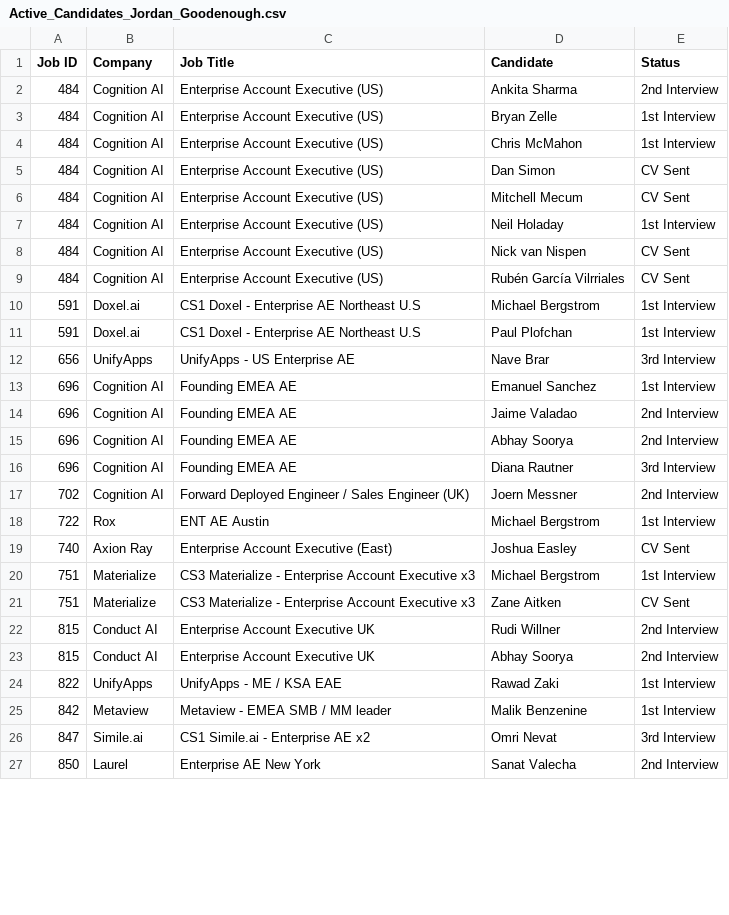
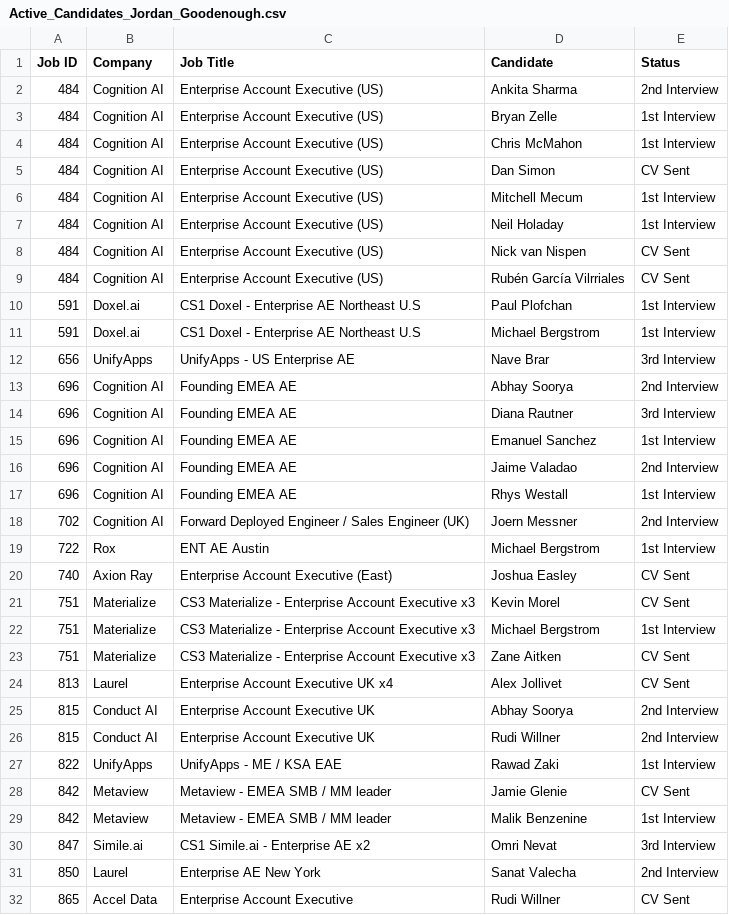
Before and after one commit to tonyfromvietnam/individual-in-play-candidate, a CSV file: Consultant_Active_Reports/Active_Candidates_Jordan_Goodenough.csv, drawn as a sheet; only a part is shown; the diff covers the shown part only.

```diff
--- a/Consultant_Active_Reports/Active_Candidates_Jordan_Goodenough.csv
+++ b/Consultant_Active_Reports/Active_Candidates_Jordan_Goodenough.csv
@@ -5,3 +5,3 @@ Job ID,Company,Job Title,Candidate,Status
 484,Cognition AI,Enterprise Account Executive (US),Dan Simon,CV Sent
-484,Cognition AI,Enterprise Account Executive (US),Mitchell Mecum,CV Sent
+484,Cognition AI,Enterprise Account Executive (US),Mitchell Mecum,1st Interview
 484,Cognition AI,Enterprise Account Executive (US),Neil Holaday,1st Interview
@@ -9,9 +9,10 @@ Job ID,Company,Job Title,Candidate,Status
 484,Cognition AI,Enterprise Account Executive (US),Rubén García Vilrriales,CV Sent
+591,Doxel.ai,CS1 Doxel - Enterprise AE Northeast U.S,Paul Plofchan,1st Interview
 591,Doxel.ai,CS1 Doxel - Enterprise AE Northeast U.S,Michael Bergstrom,1st Interview
-591,Doxel.ai,CS1 Doxel - Enterprise AE Northeast U.S,Paul Plofchan,1st Interview
 656,UnifyApps,UnifyApps - US Enterprise AE,Nave Brar,3rd Interview
+696,Cognition AI,Founding EMEA AE,Abhay Soorya,2nd Interview
+696,Cognition AI,Founding EMEA AE,Diana Rautner,3rd Interview
 696,Cognition AI,Founding EMEA AE,Emanuel Sanchez,1st Interview
 696,Cognition AI,Founding EMEA AE,Jaime Valadao,2nd Interview
-696,Cognition AI,Founding EMEA AE,Abhay Soorya,2nd Interview
-696,Cognition AI,Founding EMEA AE,Diana Rautner,3rd Interview
+696,Cognition AI,Founding EMEA AE,Rhys Westall,1st Interview
 702,Cognition AI,Forward Deployed Engineer / Sales Engineer (UK),Joern Messner,2nd Interview
@@ -19,7 +20,10 @@ Job ID,Company,Job Title,Candidate,Status
 740,Axion Ray,Enterprise Account Executive (East),Joshua Easley,CV Sent
+751,Materialize,CS3 Materialize - Enterprise Account Executive x3,Kevin Morel,CV Sent
 751,Materialize,CS3 Materialize - Enterprise Account Executive x3,Michael Bergstrom,1st Interview
 751,Materialize,CS3 Materialize - Enterprise Account Executive x3,Zane Aitken,CV Sent
+813,Laurel,Enterprise Account Executive UK x4,Alex Jollivet,CV Sent
+815,Conduct AI,Enterprise Account Executive UK,Abhay Soorya,2nd Interview
 815,Conduct AI,Enterprise Account Executive UK,Rudi Willner,2nd Interview
-815,Conduct AI,Enterprise Account Executive UK,Abhay Soorya,2nd Interview
 822,UnifyApps,UnifyApps - ME / KSA EAE,Rawad Zaki,1st Interview
+842,Metaview,Metaview - EMEA SMB / MM leader,Jamie Glenie,CV Sent
 842,Metaview,Metaview - EMEA SMB / MM leader,Malik Benzenine,1st Interview
@@ -27 +31,2 @@ Job ID,Company,Job Title,Candidate,Status
 850,Laurel,Enterprise AE New York,Sanat Valecha,2nd Interview
+865,Accel Data,Enterprise Account Executive,Rudi Willner,CV Sent
```
Also changed, not shown: 3 added rows and 2 edited cells elsewhere in this file, 2nd Interviews (Last 90 Days).csv, 3rd Interviews (Last 90 Days).csv, 23 other files.
